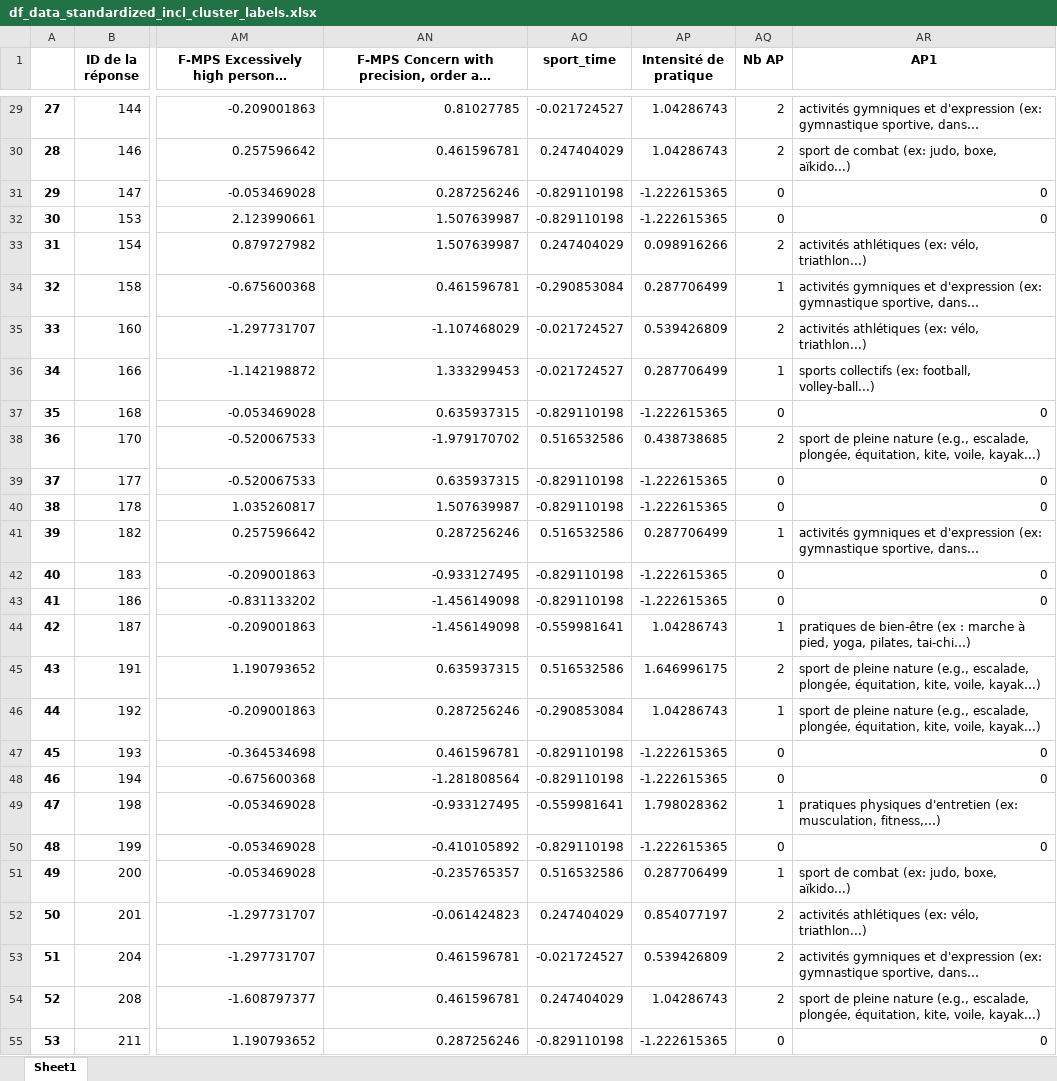
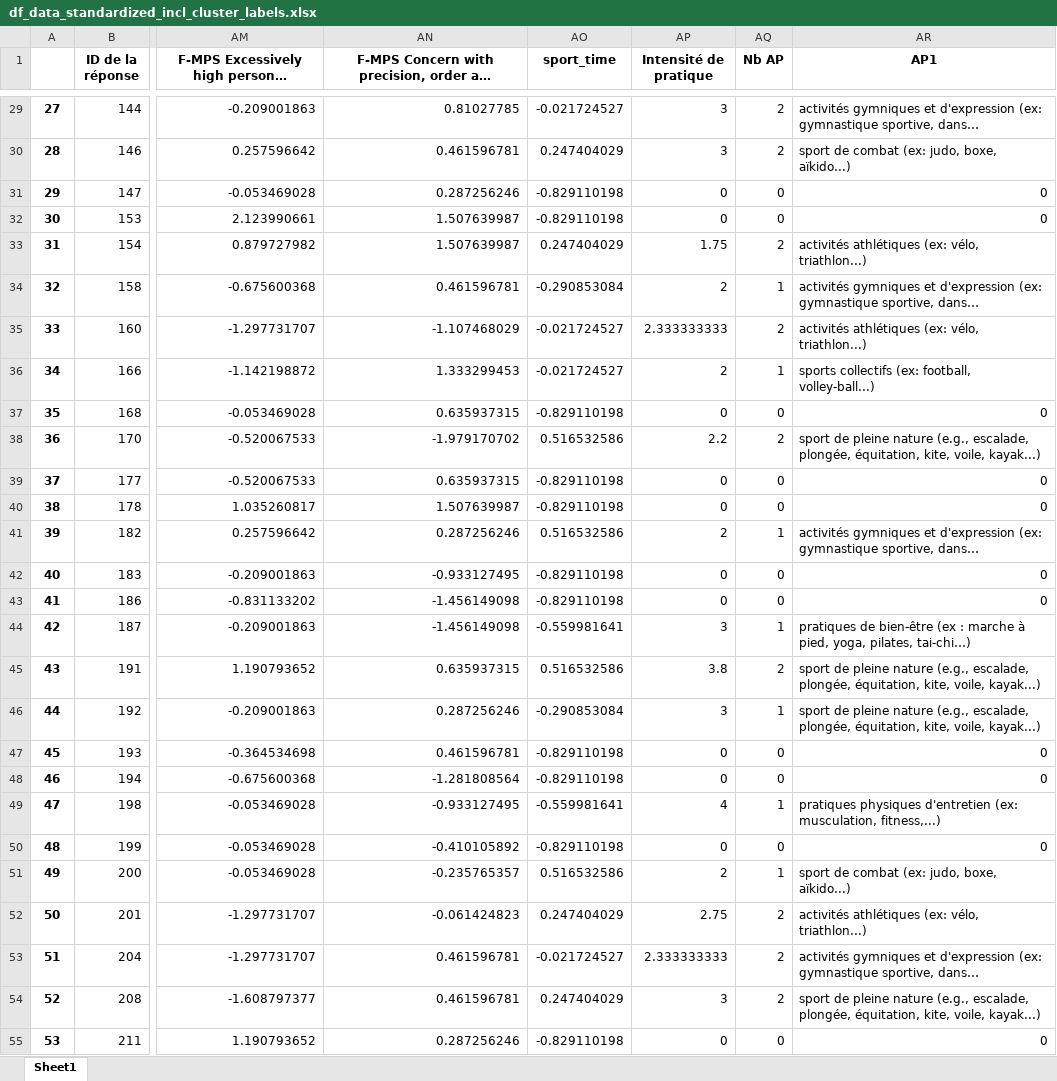
Before and after one commit to JLefortBesnard/Marc_Study, an Excel workbook: APPETIT/created_df/df_data_standardized_incl_cluster_labels.xlsx, sheet Sheet1, drawn as a sheet; only a part is shown, gaps mark what is left out; long unchanged cells end in …; values as stored, in another font and other column widths than the file's, no borders; the diff covers the shown part only; the diff names each change by its address in the sheet, - before the commit and + after, or states it on an @@ line.

```diff
--- a/APPETIT/created_df/df_data_standardized_incl_cluster_labels.xlsx (sheet Sheet1)
+++ b/APPETIT/created_df/df_data_standardized_incl_cluster_labels.xlsx (sheet Sheet1)
-AP29:AP30 (Intensité de pratique): 1.04286743
+AP29:AP30 (Intensité de pratique): 3
-AP31:AP32 (Intensité de pratique): -1.222615365
+AP31:AP32 (Intensité de pratique): 0
-AP33 (Intensité de pratique): 0.098916266
+AP33 (Intensité de pratique): 1.75
-AP34 (Intensité de pratique): 0.287706499
+AP34 (Intensité de pratique): 2
-AP35 (Intensité de pratique): 0.539426809
+AP35 (Intensité de pratique): 2.333333333
-AP36 (Intensité de pratique): 0.287706499
+AP36 (Intensité de pratique): 2
-AP37 (Intensité de pratique): -1.222615365
+AP37 (Intensité de pratique): 0
-AP38 (Intensité de pratique): 0.438738685
+AP38 (Intensité de pratique): 2.2
-AP39:AP40 (Intensité de pratique): -1.222615365
+AP39:AP40 (Intensité de pratique): 0
-AP41 (Intensité de pratique): 0.287706499
+AP41 (Intensité de pratique): 2
-AP42:AP43 (Intensité de pratique): -1.222615365
+AP42:AP43 (Intensité de pratique): 0
-AP44 (Intensité de pratique): 1.04286743
+AP44 (Intensité de pratique): 3
-AP45 (Intensité de pratique): 1.646996175
+AP45 (Intensité de pratique): 3.8
-AP46 (Intensité de pratique): 1.04286743
+AP46 (Intensité de pratique): 3
-AP47:AP48 (Intensité de pratique): -1.222615365
+AP47:AP48 (Intensité de pratique): 0
-AP49 (Intensité de pratique): 1.798028362
+AP49 (Intensité de pratique): 4
-AP50 (Intensité de pratique): -1.222615365
+AP50 (Intensité de pratique): 0
-AP51 (Intensité de pratique): 0.287706499
+AP51 (Intensité de pratique): 2
-AP52 (Intensité de pratique): 0.854077197
+AP52 (Intensité de pratique): 2.75
-AP53 (Intensité de pratique): 0.539426809
+AP53 (Intensité de pratique): 2.333333333
-AP54 (Intensité de pratique): 1.04286743
+AP54 (Intensité de pratique): 3
-AP55 (Intensité de pratique): -1.222615365
+AP55 (Intensité de pratique): 0
```
Also changed, not shown: 1026 edited cells elsewhere in this sheet, APPETIT/created_df/R_data_to_run_bestClusterNb.xlsx, APPETIT/created_df/df_data_incl_cluster_labels.xlsx, 7 other files.
